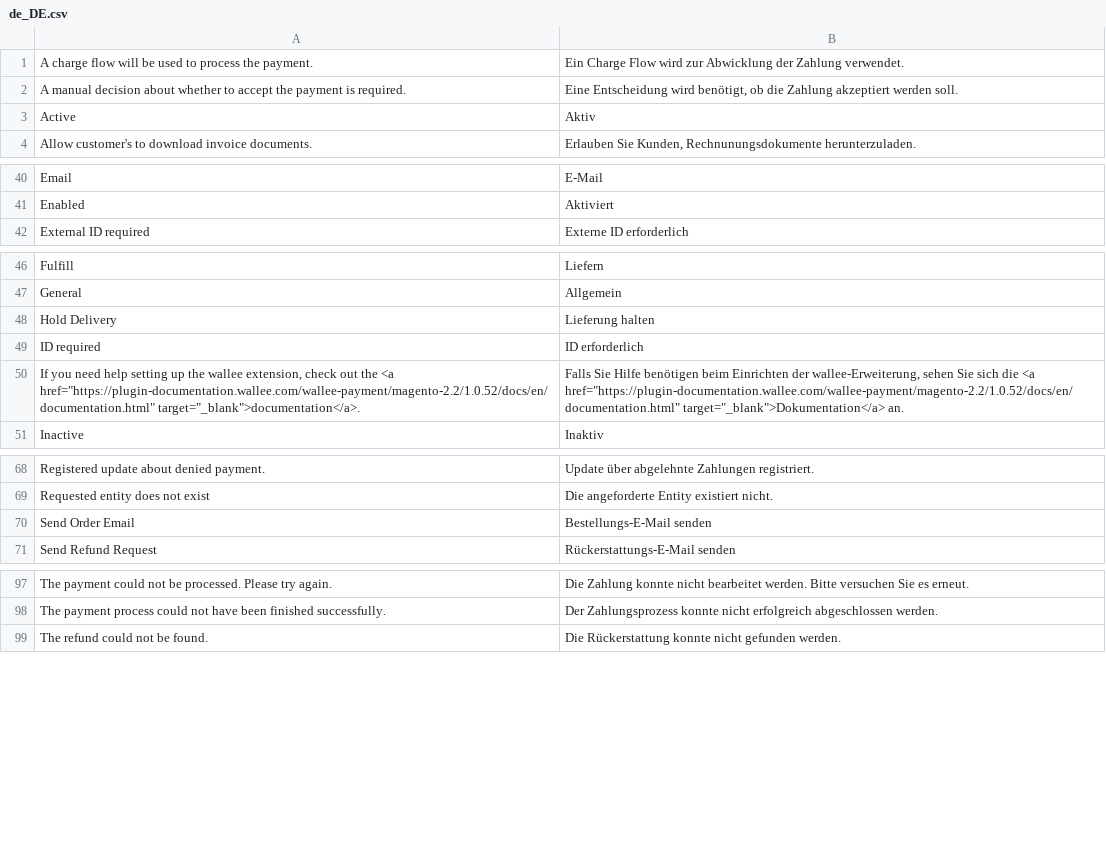
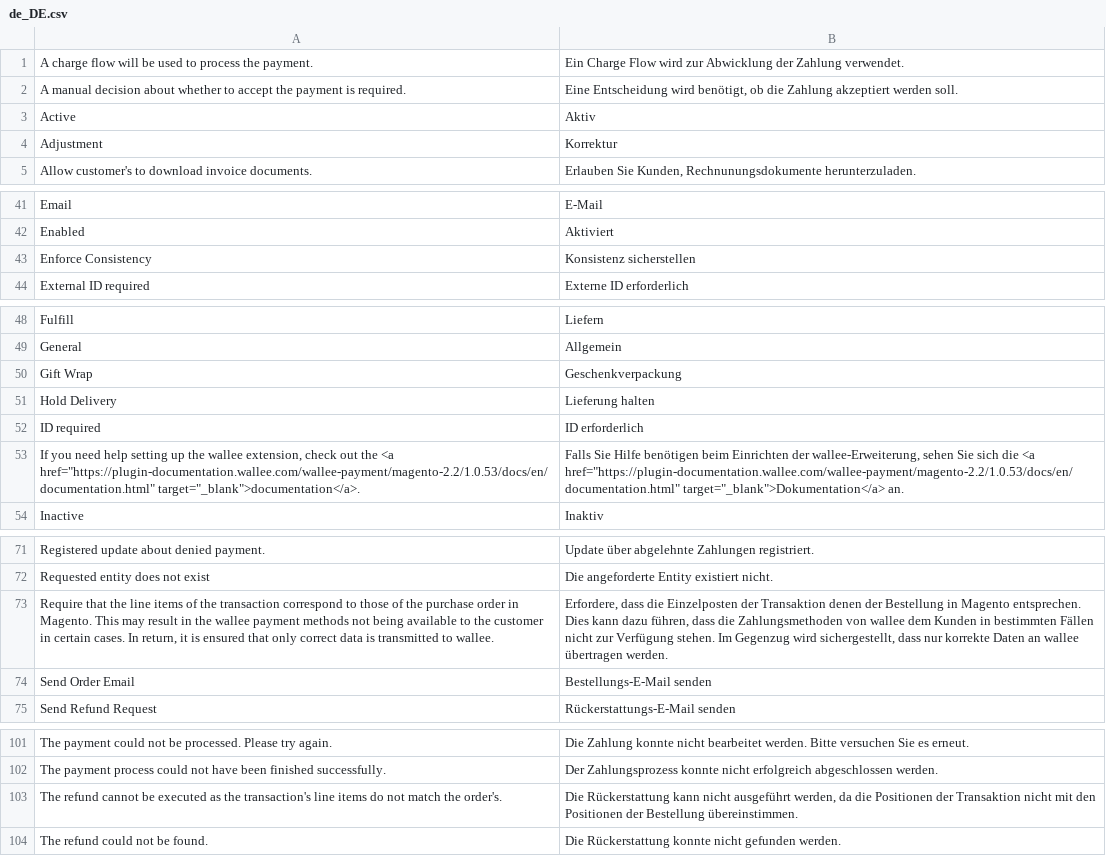
Before and after one commit to wallee-payment/magento-2.2, a CSV file: i18n/de_DE.csv, drawn as a sheet; only a part is shown, gaps mark what is left out; the diff covers the shown part only.

```diff
--- a/i18n/de_DE.csv
+++ b/i18n/de_DE.csv
@@ -3,2 +3,3 @@
 "Active","Aktiv"
+"Adjustment","Korrektur"
 "Allow customer's to download invoice documents.","Erlauben Sie Kunden, Rechnunungsdokumente herunterzuladen."
@@ -41,2 +42,3 @@
 "Enabled","Aktiviert"
+"Enforce Consistency","Konsistenz sicherstellen"
 "External ID required","Externe ID erforderlich"
@@ -47,5 +49,6 @@
 "General","Allgemein"
+"Gift Wrap","Geschenkverpackung"
 "Hold Delivery","Lieferung halten"
 "ID required","ID erforderlich"
-"If you need help setting up the wallee extension, check out the <a href=""https://plugin-documentation.wallee.com/wallee-payment/magento-2.2/1.0.52/docs/en/documentation.html"" target=""_blank"">documentation</a>.","Falls Sie Hilfe benötigen beim Einrichten der wallee-Erweiterung, sehen Sie sich die <a href=""https://plugin-documentation.wallee.com/wallee-payment/magento-2.2/1.0.52/docs/en/documentation.html"" target=""_blank"">Dokumentation</a> an."
+"If you need help setting up the wallee extension, check out the <a href=""https://plugin-documentation.wallee.com/wallee-payment/magento-2.2/1.0.53/docs/en/documentation.html"" target=""_blank"">documentation</a>.","Falls Sie Hilfe benötigen beim Einrichten der wallee-Erweiterung, sehen Sie sich die <a href=""https://plugin-documentation.wallee.com/wallee-payment/magento-2.2/1.0.53/docs/en/documentation.html"" target=""_blank"">Dokumentation</a> an."
 "Inactive","Inaktiv"
@@ -69,2 +72,3 @@
 "Requested entity does not exist","Die angeforderte Entity existiert nicht."
+"Require that the line items of the transaction correspond to those of the purchase order in Magento. This may result in the wallee payment methods not being available to the customer in certain cases. In return, it is ensured that only correct data is transmitted to wallee.","Erfordere, dass die Einzelposten der Transaktion denen der Bestellung in Magento entsprechen. Dies kann dazu führen, dass die Zahlungsmethoden von wallee dem Kunden in bestimmten Fällen nicht zur Verfügung stehen. Im Gegenzug wird sichergestellt, dass nur korrekte Daten an wallee übertragen werden."
 "Send Order Email","Bestellungs-E-Mail senden"
@@ -98,2 +102,3 @@
 "The payment process could not have been finished successfully.","Der Zahlungsprozess konnte nicht erfolgreich abgeschlossen werden."
+"The refund cannot be executed as the transaction's line items do not match the order's.","Die Rückerstattung kann nicht ausgeführt werden, da die Positionen der Transaktion nicht mit den Positionen der Bestellung übereinstimmen."
 "The refund could not be found.","Die Rückerstattung konnte nicht gefunden werden."
```
Also changed, not shown: 1 added row and 2 moved rows elsewhere in this file, i18n/en_US.csv, 31 other files.
